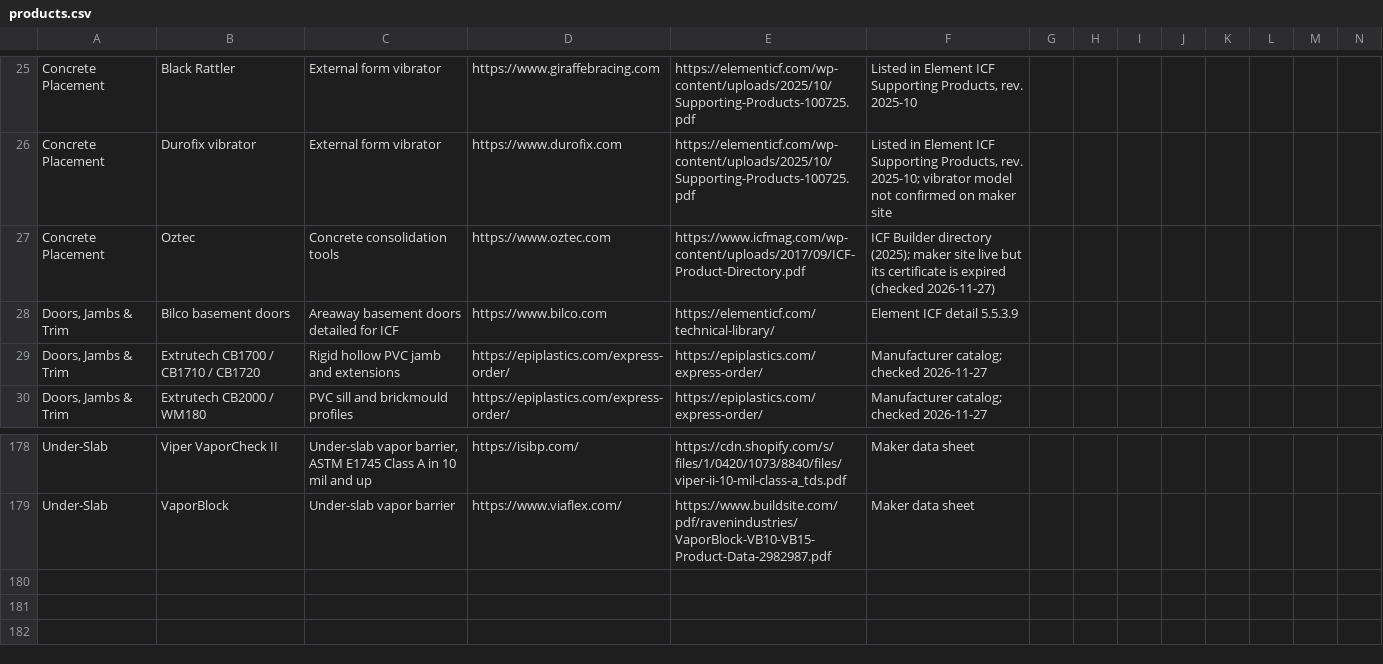
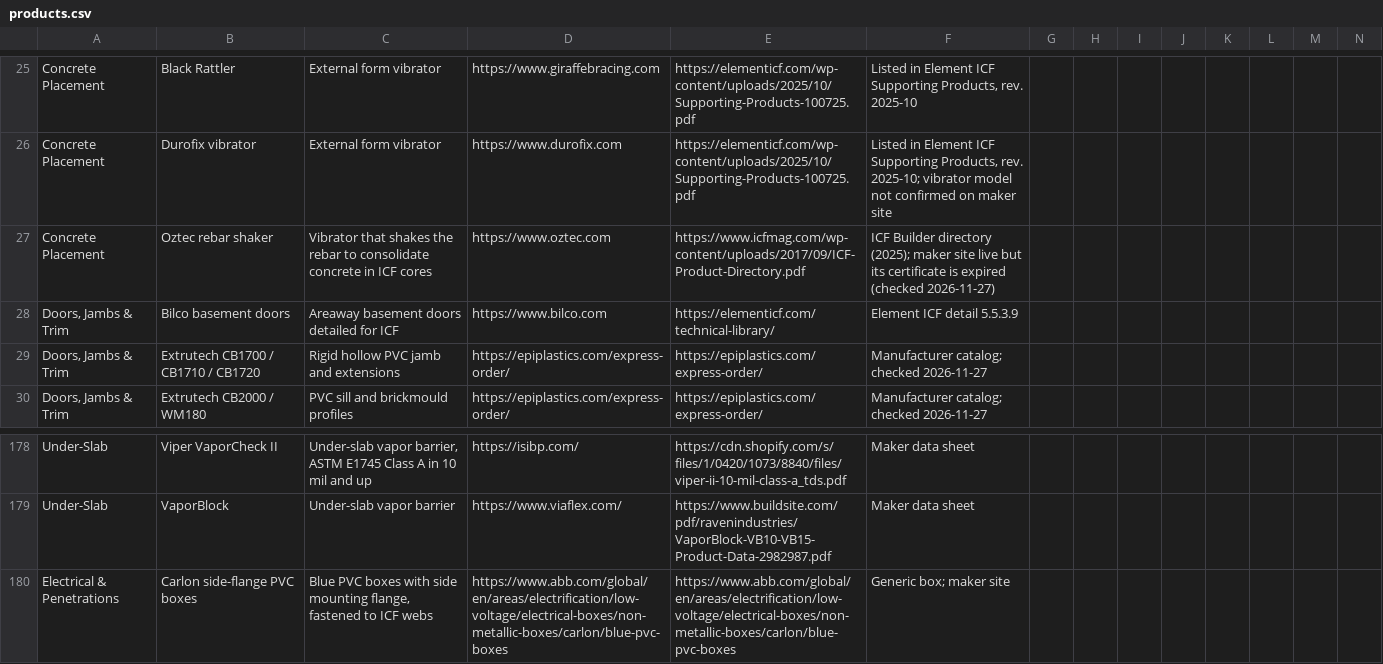
Before and after one commit to cmc0619/icf-product-guide-2026, a CSV file: products.csv, drawn as a sheet; only a part is shown, gaps mark what is left out.

```diff
--- a/products.csv
+++ b/products.csv
@@ -26,3 +26,3 @@
 "Concrete Placement","Durofix vibrator","External form vibrator","https://www.durofix.com","https://elementicf.com/wp-content/uploads/2025/10/Supporting-Products-100725.pdf","Listed in Element ICF Supporting Products, rev. 2025-10; vibrator model not confirmed on maker site","","","","","","","",""
-"Concrete Placement","Oztec","Concrete consolidation tools","https://www.oztec.com","https://www.icfmag.com/wp-content/uploads/2017/09/ICF-Product-Directory.pdf","ICF Builder directory (2025); maker site live but its certificate is expired (checked 2026-11-27)","","","","","","","",""
+"Concrete Placement","Oztec rebar shaker","Vibrator that shakes the rebar to consolidate concrete in ICF cores","https://www.oztec.com","https://www.icfmag.com/wp-content/uploads/2017/09/ICF-Product-Directory.pdf","ICF Builder directory (2025); maker site live but its certificate is expired (checked 2026-11-27)","","","","","","","",""
 "Doors, Jambs & Trim","Bilco basement doors","Areaway basement doors detailed for ICF","https://www.bilco.com","https://elementicf.com/technical-library/","Element ICF detail 5.5.3.9","","","","","","","",""
@@ -179 +179,2 @@
 "Under-Slab","VaporBlock","Under-slab vapor barrier","https://www.viaflex.com/","https://www.buildsite.com/pdf/ravenindustries/VaporBlock-VB10-VB15-Product-Data-2982987.pdf","Maker data sheet","","","","","","","",""
+"Electrical & Penetrations","Carlon side-flange PVC boxes","Blue PVC boxes with side mounting flange, fastened to ICF webs","https://www.abb.com/global/en/areas/electrification/low-voltage/electrical-boxes/non-metallic-boxes/carlon/blue-pvc-boxes","https://www.abb.com/global/en/areas/electrification/low-voltage/electrical-boxes/non-metallic-boxes/carlon/blue-pvc-boxes","Generic box; maker site","","","","","","","",""
```
